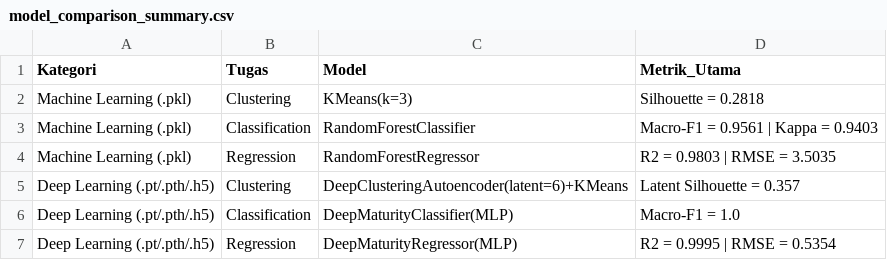
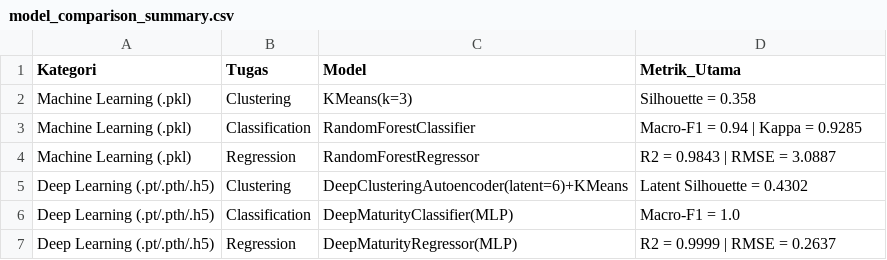
Before and after one commit to IqbalRizanta/digital-mapping-msme, a CSV file: peta-digital-umkm/reports/modeling/model_comparison_summary.csv, drawn as a sheet.

```diff
--- a/peta-digital-umkm/reports/modeling/model_comparison_summary.csv
+++ b/peta-digital-umkm/reports/modeling/model_comparison_summary.csv
@@ -1,7 +1,7 @@
 Kategori,Tugas,Model,Metrik_Utama
-Machine Learning (.pkl),Clustering,KMeans(k=3),Silhouette = 0.2818
-Machine Learning (.pkl),Classification,RandomForestClassifier,Macro-F1 = 0.9561 | Kappa = 0.9403
-Machine Learning (.pkl),Regression,RandomForestRegressor,R2 = 0.9803 | RMSE = 3.5035
-Deep Learning (.pt/.pth/.h5),Clustering,DeepClusteringAutoencoder(latent=6)+KMeans,Latent Silhouette = 0.357
+Machine Learning (.pkl),Clustering,KMeans(k=3),Silhouette = 0.358
+Machine Learning (.pkl),Classification,RandomForestClassifier,Macro-F1 = 0.94 | Kappa = 0.9285
+Machine Learning (.pkl),Regression,RandomForestRegressor,R2 = 0.9843 | RMSE = 3.0887
+Deep Learning (.pt/.pth/.h5),Clustering,DeepClusteringAutoencoder(latent=6)+KMeans,Latent Silhouette = 0.4302
 Deep Learning (.pt/.pth/.h5),Classification,DeepMaturityClassifier(MLP),Macro-F1 = 1.0
-Deep Learning (.pt/.pth/.h5),Regression,DeepMaturityRegressor(MLP),R2 = 0.9995 | RMSE = 0.5354
+Deep Learning (.pt/.pth/.h5),Regression,DeepMaturityRegressor(MLP),R2 = 0.9999 | RMSE = 0.2637
```
Also changed, not shown: peta-digital-umkm/reports/bda/kecamatan_digital_gap.csv, 40 other files.
